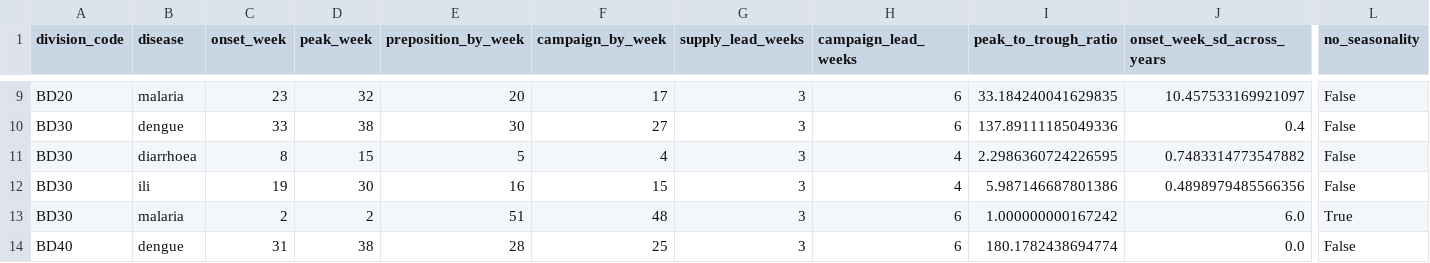
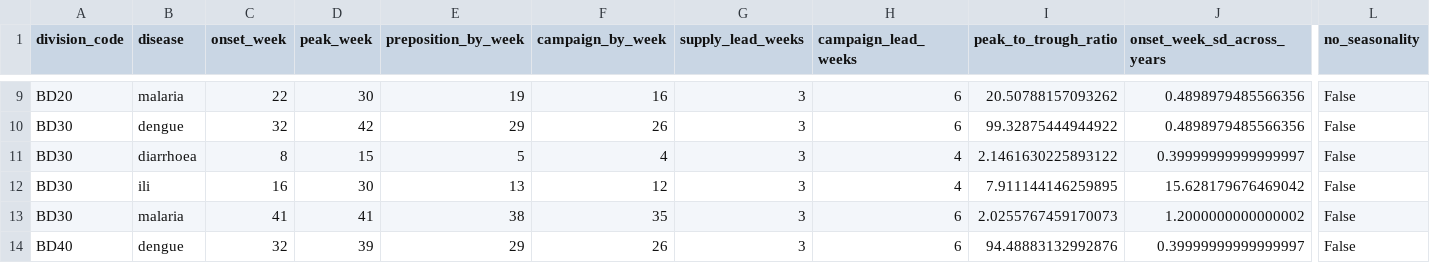
Before and after one commit to Shinzuu/episcope, a CSV file: docs/experiments/calendar_summary.csv, drawn as a sheet; only a part is shown, gaps mark what is left out; the diff covers the shown part only; the diff names each change by its address in the sheet, - before the commit and + after, or states it on an @@ line.

```diff
--- a/docs/experiments/calendar_summary.csv
+++ b/docs/experiments/calendar_summary.csv
-C9 (onset_week): 23
+C9 (onset_week): 22
-D9 (peak_week): 32
+D9 (peak_week): 30
-E9 (preposition_by_week): 20
+E9 (preposition_by_week): 19
-F9 (campaign_by_week): 17
+F9 (campaign_by_week): 16
-I9 (peak_to_trough_ratio): 33.184240041629835
+I9 (peak_to_trough_ratio): 20.50788157093262
-J9 (onset_week_sd_across_years): 10.457533169921097
+J9 (onset_week_sd_across_years): 0.4898979485566356
-C10 (onset_week): 33
+C10 (onset_week): 32
-D10 (peak_week): 38
+D10 (peak_week): 42
-E10 (preposition_by_week): 30
+E10 (preposition_by_week): 29
-F10 (campaign_by_week): 27
+F10 (campaign_by_week): 26
-I10 (peak_to_trough_ratio): 137.89111185049336
+I10 (peak_to_trough_ratio): 99.32875444944922
-J10 (onset_week_sd_across_years): 0.4
+J10 (onset_week_sd_across_years): 0.4898979485566356
-I11 (peak_to_trough_ratio): 2.2986360724226595
+I11 (peak_to_trough_ratio): 2.1461630225893122
-J11 (onset_week_sd_across_years): 0.7483314773547882
+J11 (onset_week_sd_across_years): 0.39999999999999997
-C12 (onset_week): 19
+C12 (onset_week): 16
-E12 (preposition_by_week): 16
+E12 (preposition_by_week): 13
-F12 (campaign_by_week): 15
+F12 (campaign_by_week): 12
-I12 (peak_to_trough_ratio): 5.987146687801386
+I12 (peak_to_trough_ratio): 7.911144146259895
-J12 (onset_week_sd_across_years): 0.4898979485566356
+J12 (onset_week_sd_across_years): 15.628179676469042
-C13 (onset_week): 2
+C13 (onset_week): 41
-D13 (peak_week): 2
+D13 (peak_week): 41
-E13 (preposition_by_week): 51
+E13 (preposition_by_week): 38
-F13 (campaign_by_week): 48
+F13 (campaign_by_week): 35
-I13 (peak_to_trough_ratio): 1.000000000167242
+I13 (peak_to_trough_ratio): 2.0255767459170073
-J13 (onset_week_sd_across_years): 6.0
+J13 (onset_week_sd_across_years): 1.2000000000000002
-L13 (no_seasonality): True
+L13 (no_seasonality): False
-C14 (onset_week): 31
+C14 (onset_week): 32
-D14 (peak_week): 38
+D14 (peak_week): 39
-E14 (preposition_by_week): 28
+E14 (preposition_by_week): 29
-F14 (campaign_by_week): 25
+F14 (campaign_by_week): 26
-I14 (peak_to_trough_ratio): 180.1782438694774
+I14 (peak_to_trough_ratio): 94.48883132992876
-J14 (onset_week_sd_across_years): 0.0
+J14 (onset_week_sd_across_years): 0.39999999999999997
```
Also changed, not shown: 119 edited cells elsewhere in this file, docs/experiments/allocation_baseline.csv, docs/experiments/allocation_curve.csv, 7 other files.
